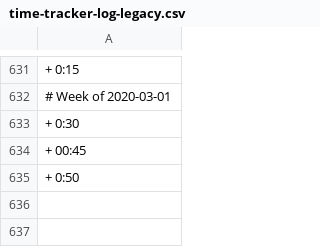
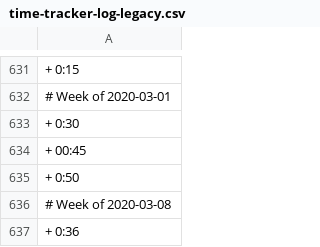
Before and after one commit to benleamon/public-data, a CSV file: time-tracker-log-legacy.csv, drawn as a sheet; only a part is shown, gaps mark what is left out; the diff names each change by its address in the sheet, - before the commit and + after, or states it on an @@ line.

```diff
--- a/time-tracker-log-legacy.csv
+++ b/time-tracker-log-legacy.csv
+row 636: # Week of 2020-03-08
+row 637: + 0:36
```
Also changed, not shown: time-tracker-log.csv.
